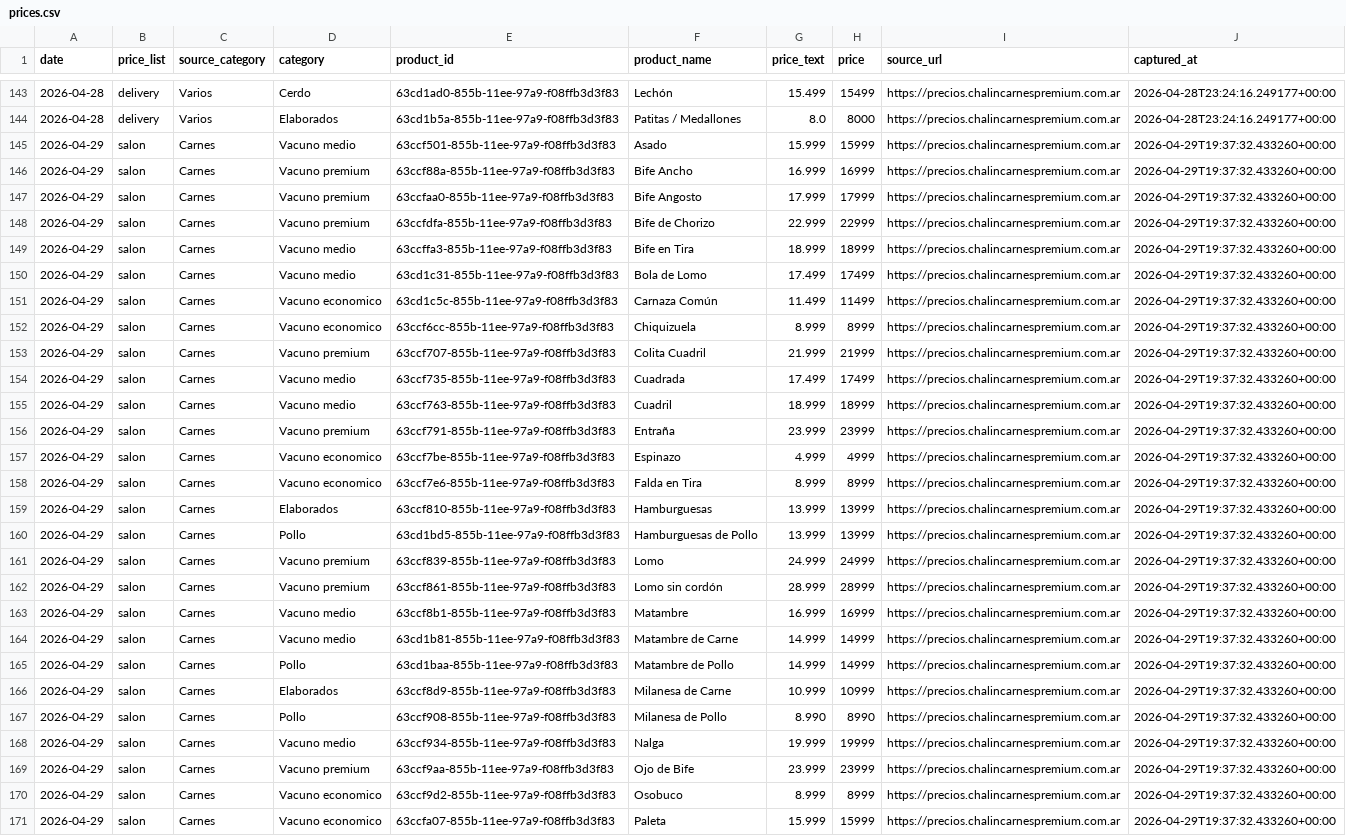
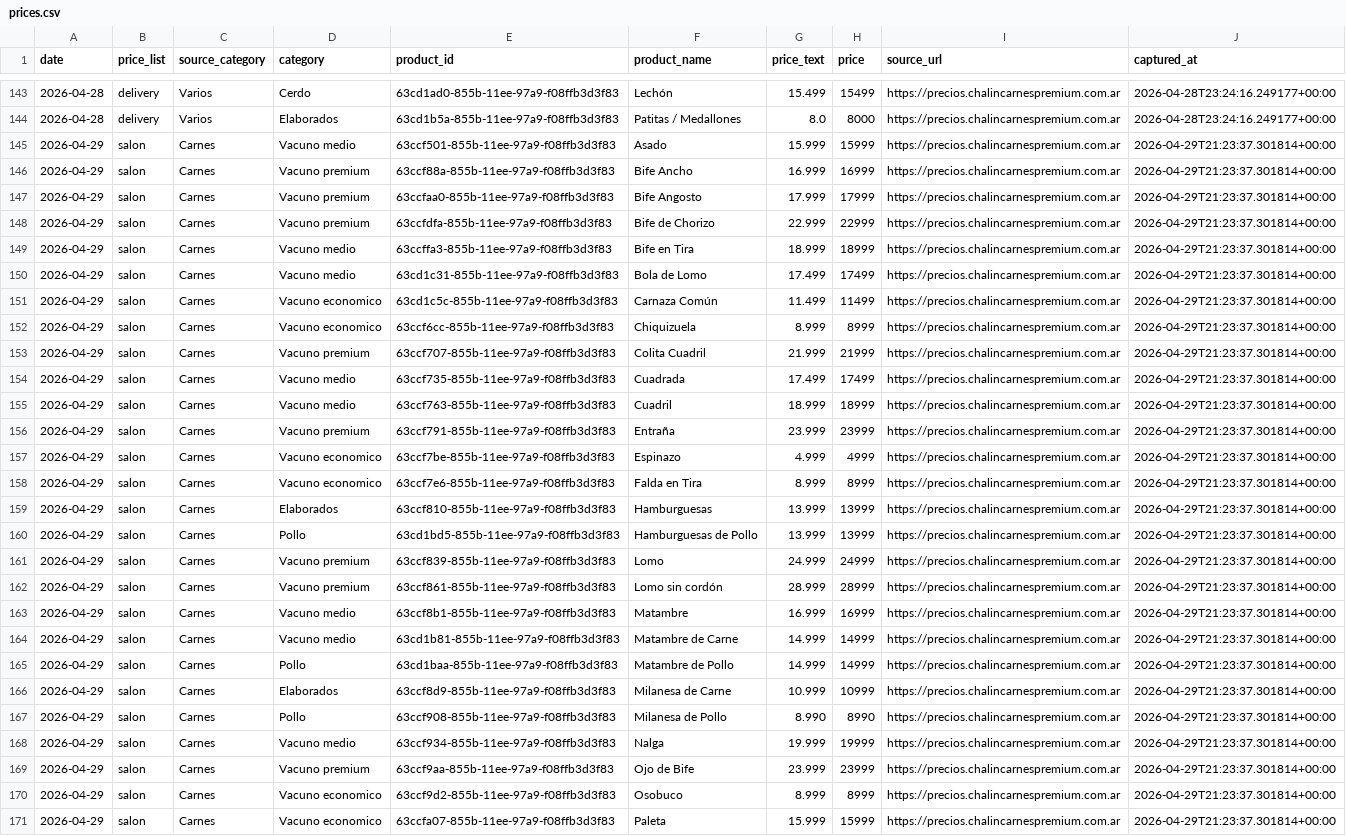
Before and after one commit to Zogar89/chalintrends, a CSV file: data/prices.csv, drawn as a sheet; only a part is shown, gaps mark what is left out; the diff covers the shown part only; the diff names each change by its address in the sheet, - before the commit and + after, or states it on an @@ line.

```diff
--- a/data/prices.csv
+++ b/data/prices.csv
-J145:J171 (captured_at): 2026-04-29T19:37:32.433260+00:00
+J145:J171 (captured_at): 2026-04-29T21:23:37.301814+00:00
```
Also changed, not shown: 116 edited cells elsewhere in this file.
